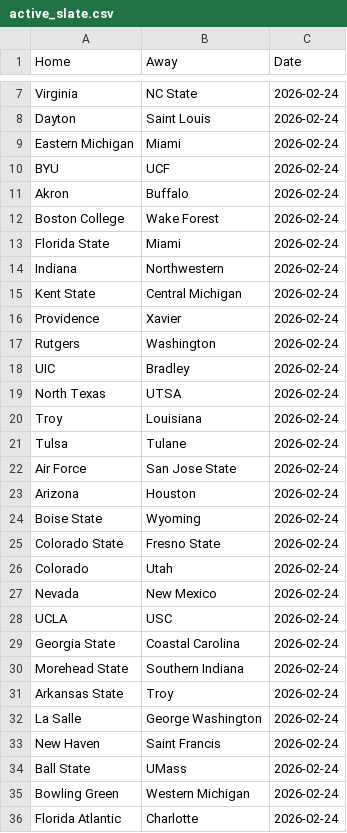
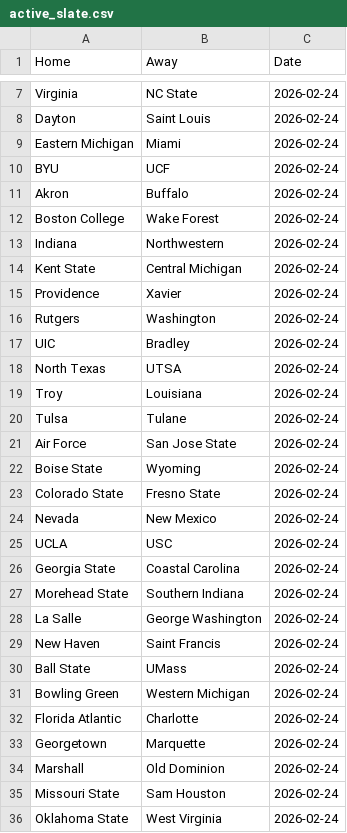
Before and after one commit to Vision919/cbb-sharp-data, a CSV file: active_slate.csv, drawn as a sheet; only a part is shown, gaps mark what is left out; the shorter side is filled out with more unchanged rows.

Commit message:
Update slate for offset 1

```diff
--- a/active_slate.csv
+++ b/active_slate.csv
@@ -12,3 +12,2 @@ Akron,Buffalo,2026-02-24
 Boston College,Wake Forest,2026-02-24
-Florida State,Miami,2026-02-24
 Indiana,Northwestern,2026-02-24
@@ -22,6 +21,4 @@ Tulsa,Tulane,2026-02-24
 Air Force,San Jose State,2026-02-24
-Arizona,Houston,2026-02-24
 Boise State,Wyoming,2026-02-24
 Colorado State,Fresno State,2026-02-24
-Colorado,Utah,2026-02-24
 Nevada,New Mexico,2026-02-24
@@ -30,3 +27,2 @@ Georgia State,Coastal Carolina,2026-02-24
 Morehead State,Southern Indiana,2026-02-24
-Arkansas State,Troy,2026-02-24
 La Salle,George Washington,2026-02-24
```
